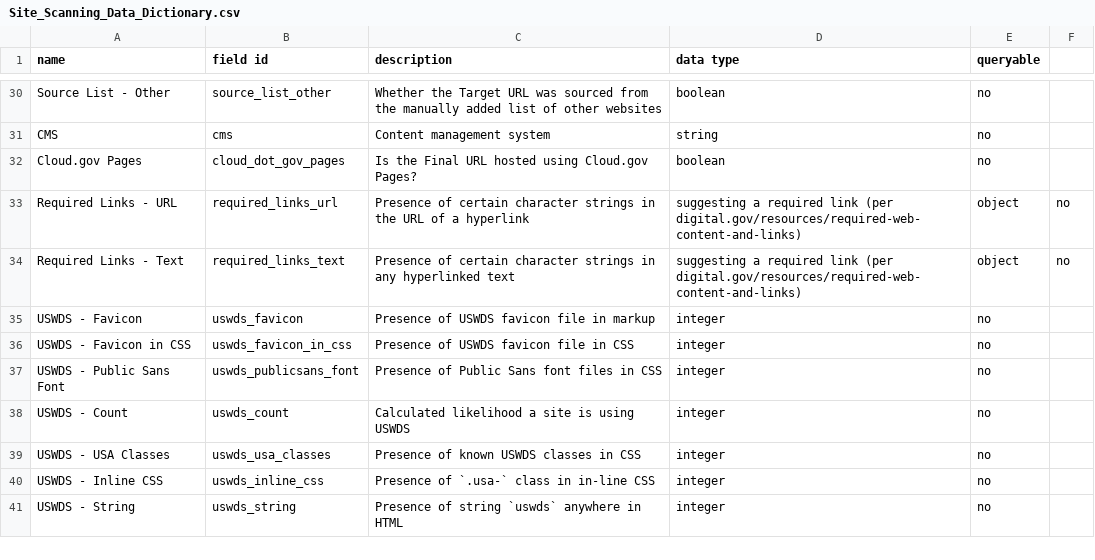
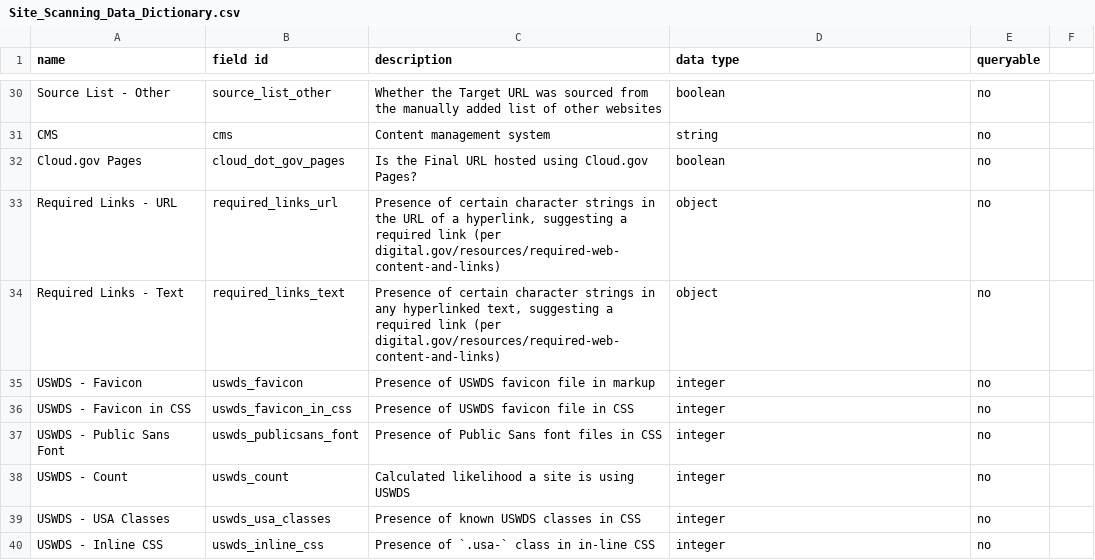
Before and after one commit to GSA/site-scanning-documentation, a CSV file: data/Site_Scanning_Data_Dictionary.csv, drawn as a sheet; only a part is shown, gaps mark what is left out; the shorter side is filled out with more unchanged rows.

Commit message:
fixing csv

```diff
--- a/data/Site_Scanning_Data_Dictionary.csv
+++ b/data/Site_Scanning_Data_Dictionary.csv
@@ -32,4 +32,4 @@ CMS,cms,Content management system,string,no
 Cloud.gov Pages,cloud_dot_gov_pages,Is the Final URL hosted using Cloud.gov Pages?,boolean,no
-Required Links - URL,required_links_url,Presence of certain character strings in the URL of a hyperlink, suggesting a required link (per digital.gov/resources/required-web-content-and-links),object,no
-Required Links - Text,required_links_text,Presence of certain character strings in any hyperlinked text, suggesting a required link (per digital.gov/resources/required-web-content-and-links),object,no
+Required Links - URL,required_links_url,"Presence of certain character strings in the URL of a hyperlink, suggesting a required link (per digital.gov/resources/required-web-content-and-links)",object,no
+Required Links - Text,required_links_text,"Presence of certain character strings in any hyperlinked text, suggesting a required link (per digital.gov/resources/required-web-content-and-links)",object,no
 USWDS - Favicon,uswds_favicon,Presence of USWDS favicon file in markup,integer,no
```
